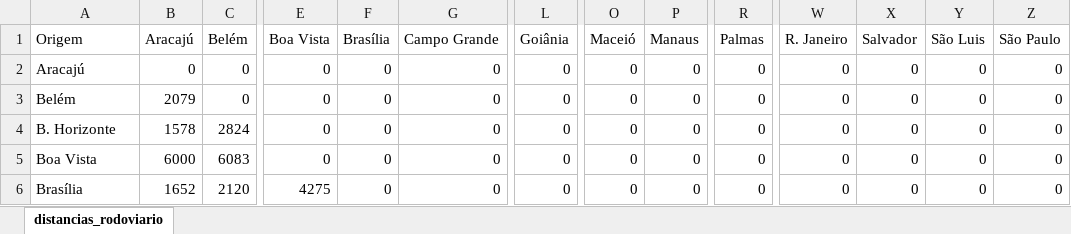
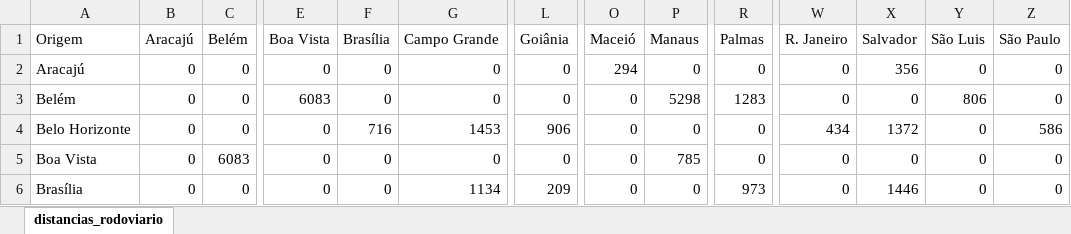
Before and after one commit to nevespgabriel/trabIA, an Excel workbook: distancias_rodoviario.xlsx, sheet distancias_rodoviario, drawn as a sheet; only a part is shown, gaps mark what is left out; values as stored, in another font and other column widths than the file's, no borders; the diff covers the shown part only; the diff names each change by its address in the sheet, - before the commit and + after, or states it on an @@ line.

```diff
--- a/distancias_rodoviario.xlsx (sheet distancias_rodoviario)
+++ b/distancias_rodoviario.xlsx (sheet distancias_rodoviario)
-O2 (Maceió): 0
+O2 (Maceió): 294
-X2 (Salvador): 0
+X2 (Salvador): 356
-B3 (Aracajú): 2079
+B3 (Aracajú): 0
-E3 (Boa Vista): 0
+E3 (Boa Vista): 6083
-P3 (Manaus): 0
+P3 (Manaus): 5298
-R3 (Palmas): 0
+R3 (Palmas): 1283
-Y3 (São Luis): 0
+Y3 (São Luis): 806
-A4 (Origem): B. Horizonte
+A4 (Origem): Belo Horizonte
-B4 (Aracajú): 1578
+B4 (Aracajú): 0
-C4 (Belém): 2824
+C4 (Belém): 0
-F4 (Brasília): 0
+F4 (Brasília): 716
-G4 (Campo Grande): 0
+G4 (Campo Grande): 1453
-L4 (Goiânia): 0
+L4 (Goiânia): 906
-W4 (R. Janeiro): 0
+W4 (R. Janeiro): 434
-X4 (Salvador): 0
+X4 (Salvador): 1372
-Z4 (São Paulo): 0
+Z4 (São Paulo): 586
-B5 (Aracajú): 6000
+B5 (Aracajú): 0
-P5 (Manaus): 0
+P5 (Manaus): 785
-B6 (Aracajú): 1652
+B6 (Aracajú): 0
-C6 (Belém): 2120
+C6 (Belém): 0
-E6 (Boa Vista): 4275
+E6 (Boa Vista): 0
-G6 (Campo Grande): 0
+G6 (Campo Grande): 1134
-L6 (Goiânia): 0
+L6 (Goiânia): 209
-R6 (Palmas): 0
+R6 (Palmas): 973
-X6 (Salvador): 0
+X6 (Salvador): 1446
```
Also changed, not shown: 1 removed row and 282 edited cells elsewhere in this sheet, distancias_aereo.xlsx, 1 other file.
